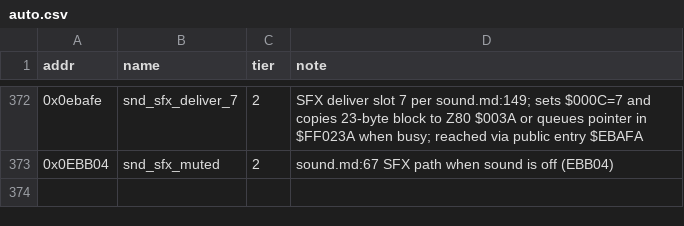
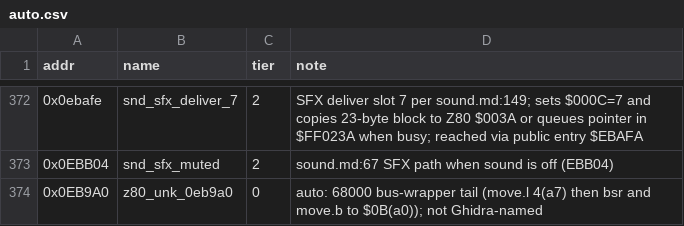
Before and after one commit to Dayset/RoPSegaMD16, a CSV file: disasm/symbols/auto.csv, drawn as a sheet; only a part is shown, gaps mark what is left out; the diff names each change by its address in the sheet, - before the commit and + after, or states it on an @@ line.

```diff
--- a/disasm/symbols/auto.csv
+++ b/disasm/symbols/auto.csv
+row 374: 0x0EB9A0 | z80_unk_0eb9a0 | 0 | auto: 68000 bus-wrapper tail (move.l 4(a7) then bsr and move.b to $0B(a0)); not Ghidra-named
```
Also changed, not shown: disasm/regions.csv, 4 other files.
